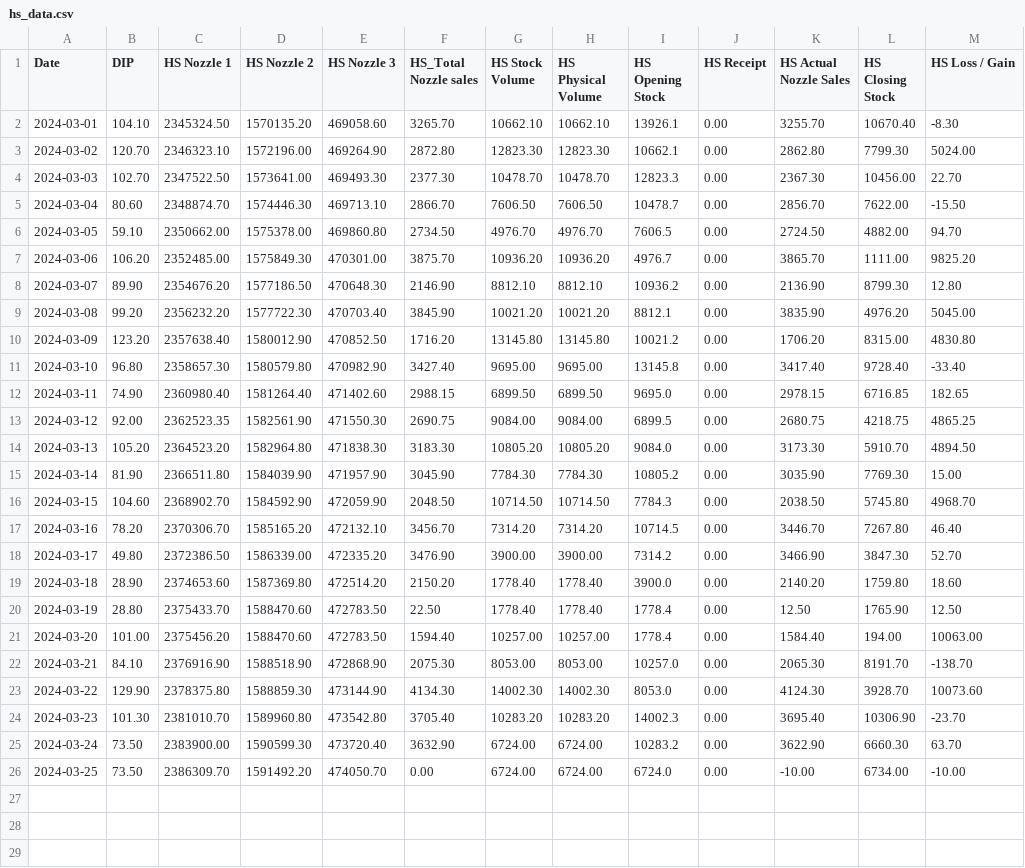
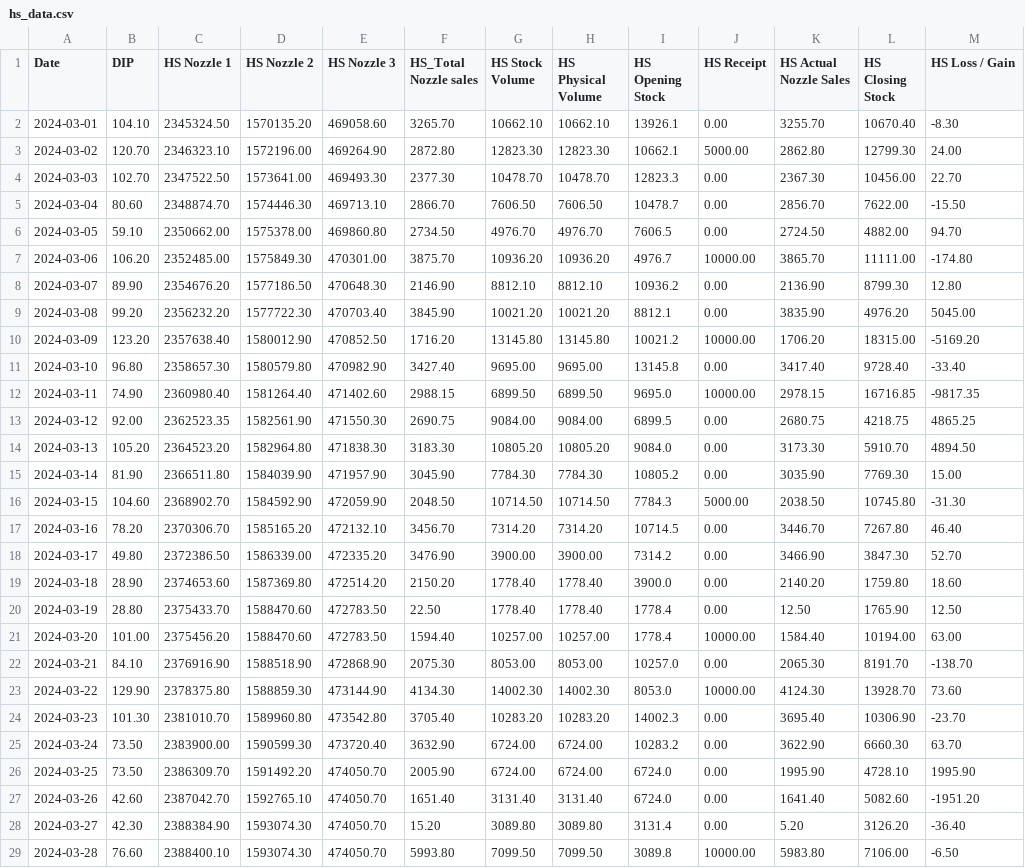
Before and after one commit to Tikam02/KSK-IOCL-ERP, a CSV file: data/hs_data.csv, drawn as a sheet; only a part is shown; the diff covers the shown part only.

```diff
--- a/data/hs_data.csv
+++ b/data/hs_data.csv
@@ -2,3 +2,3 @@ Date,DIP,HS Nozzle 1,HS Nozzle 2,HS Nozzle 3,HS_Total Nozzle sales,HS Stock Volu
 2024-03-01,104.10,2345324.50,1570135.20,469058.60,3265.70,10662.10,10662.10,13926.1,0.00,3255.70,10670.40,-8.30
-2024-03-02,120.70,2346323.10,1572196.00,469264.90,2872.80,12823.30,12823.30,10662.1,0.00,2862.80,7799.30,5024.00
+2024-03-02,120.70,2346323.10,1572196.00,469264.90,2872.80,12823.30,12823.30,10662.1,5000.00,2862.80,12799.30,24.00
 2024-03-03,102.70,2347522.50,1573641.00,469493.30,2377.30,10478.70,10478.70,12823.3,0.00,2367.30,10456.00,22.70
@@ -6,8 +6,8 @@ Date,DIP,HS Nozzle 1,HS Nozzle 2,HS Nozzle 3,HS_Total Nozzle sales,HS Stock Volu
 2024-03-05,59.10,2350662.00,1575378.00,469860.80,2734.50,4976.70,4976.70,7606.5,0.00,2724.50,4882.00,94.70
-2024-03-06,106.20,2352485.00,1575849.30,470301.00,3875.70,10936.20,10936.20,4976.7,0.00,3865.70,1111.00,9825.20
+2024-03-06,106.20,2352485.00,1575849.30,470301.00,3875.70,10936.20,10936.20,4976.7,10000.00,3865.70,11111.00,-174.80
 2024-03-07,89.90,2354676.20,1577186.50,470648.30,2146.90,8812.10,8812.10,10936.2,0.00,2136.90,8799.30,12.80
 2024-03-08,99.20,2356232.20,1577722.30,470703.40,3845.90,10021.20,10021.20,8812.1,0.00,3835.90,4976.20,5045.00
-2024-03-09,123.20,2357638.40,1580012.90,470852.50,1716.20,13145.80,13145.80,10021.2,0.00,1706.20,8315.00,4830.80
+2024-03-09,123.20,2357638.40,1580012.90,470852.50,1716.20,13145.80,13145.80,10021.2,10000.00,1706.20,18315.00,-5169.20
 2024-03-10,96.80,2358657.30,1580579.80,470982.90,3427.40,9695.00,9695.00,13145.8,0.00,3417.40,9728.40,-33.40
-2024-03-11,74.90,2360980.40,1581264.40,471402.60,2988.15,6899.50,6899.50,9695.0,0.00,2978.15,6716.85,182.65
+2024-03-11,74.90,2360980.40,1581264.40,471402.60,2988.15,6899.50,6899.50,9695.0,10000.00,2978.15,16716.85,-9817.35
 2024-03-12,92.00,2362523.35,1582561.90,471550.30,2690.75,9084.00,9084.00,6899.5,0.00,2680.75,4218.75,4865.25
@@ -15,3 +15,3 @@ Date,DIP,HS Nozzle 1,HS Nozzle 2,HS Nozzle 3,HS_Total Nozzle sales,HS Stock Volu
 2024-03-14,81.90,2366511.80,1584039.90,471957.90,3045.90,7784.30,7784.30,10805.2,0.00,3035.90,7769.30,15.00
-2024-03-15,104.60,2368902.70,1584592.90,472059.90,2048.50,10714.50,10714.50,7784.3,0.00,2038.50,5745.80,4968.70
+2024-03-15,104.60,2368902.70,1584592.90,472059.90,2048.50,10714.50,10714.50,7784.3,5000.00,2038.50,10745.80,-31.30
 2024-03-16,78.20,2370306.70,1585165.20,472132.10,3456.70,7314.20,7314.20,10714.5,0.00,3446.70,7267.80,46.40
@@ -20,7 +20,10 @@ Date,DIP,HS Nozzle 1,HS Nozzle 2,HS Nozzle 3,HS_Total Nozzle sales,HS Stock Volu
 2024-03-19,28.80,2375433.70,1588470.60,472783.50,22.50,1778.40,1778.40,1778.4,0.00,12.50,1765.90,12.50
-2024-03-20,101.00,2375456.20,1588470.60,472783.50,1594.40,10257.00,10257.00,1778.4,0.00,1584.40,194.00,10063.00
+2024-03-20,101.00,2375456.20,1588470.60,472783.50,1594.40,10257.00,10257.00,1778.4,10000.00,1584.40,10194.00,63.00
 2024-03-21,84.10,2376916.90,1588518.90,472868.90,2075.30,8053.00,8053.00,10257.0,0.00,2065.30,8191.70,-138.70
-2024-03-22,129.90,2378375.80,1588859.30,473144.90,4134.30,14002.30,14002.30,8053.0,0.00,4124.30,3928.70,10073.60
+2024-03-22,129.90,2378375.80,1588859.30,473144.90,4134.30,14002.30,14002.30,8053.0,10000.00,4124.30,13928.70,73.60
 2024-03-23,101.30,2381010.70,1589960.80,473542.80,3705.40,10283.20,10283.20,14002.3,0.00,3695.40,10306.90,-23.70
 2024-03-24,73.50,2383900.00,1590599.30,473720.40,3632.90,6724.00,6724.00,10283.2,0.00,3622.90,6660.30,63.70
-2024-03-25,73.50,2386309.70,1591492.20,474050.70,0.00,6724.00,6724.00,6724.0,0.00,-10.00,6734.00,-10.00
+2024-03-25,73.50,2386309.70,1591492.20,474050.70,2005.90,6724.00,6724.00,6724.0,0.00,1995.90,4728.10,1995.90
+2024-03-26,42.60,2387042.70,1592765.10,474050.70,1651.40,3131.40,3131.40,6724.0,0.00,1641.40,5082.60,-1951.20
+2024-03-27,42.30,2388384.90,1593074.30,474050.70,15.20,3089.80,3089.80,3131.4,0.00,5.20,3126.20,-36.40
+2024-03-28,76.60,2388400.10,1593074.30,474050.70,5993.80,7099.50,7099.50,3089.8,10000.00,5983.80,7106.00,-6.50
```
Also changed, not shown: 4 added rows elsewhere in this file, data/data.csv, data/ms_data.csv, 6 other files.
